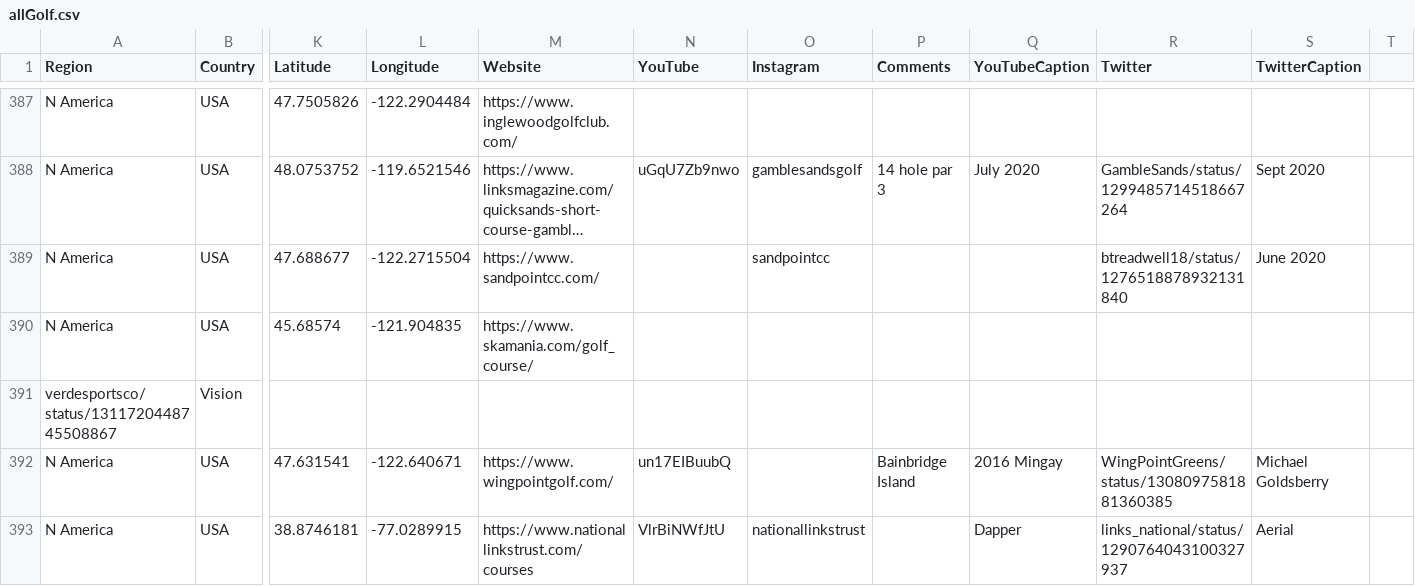
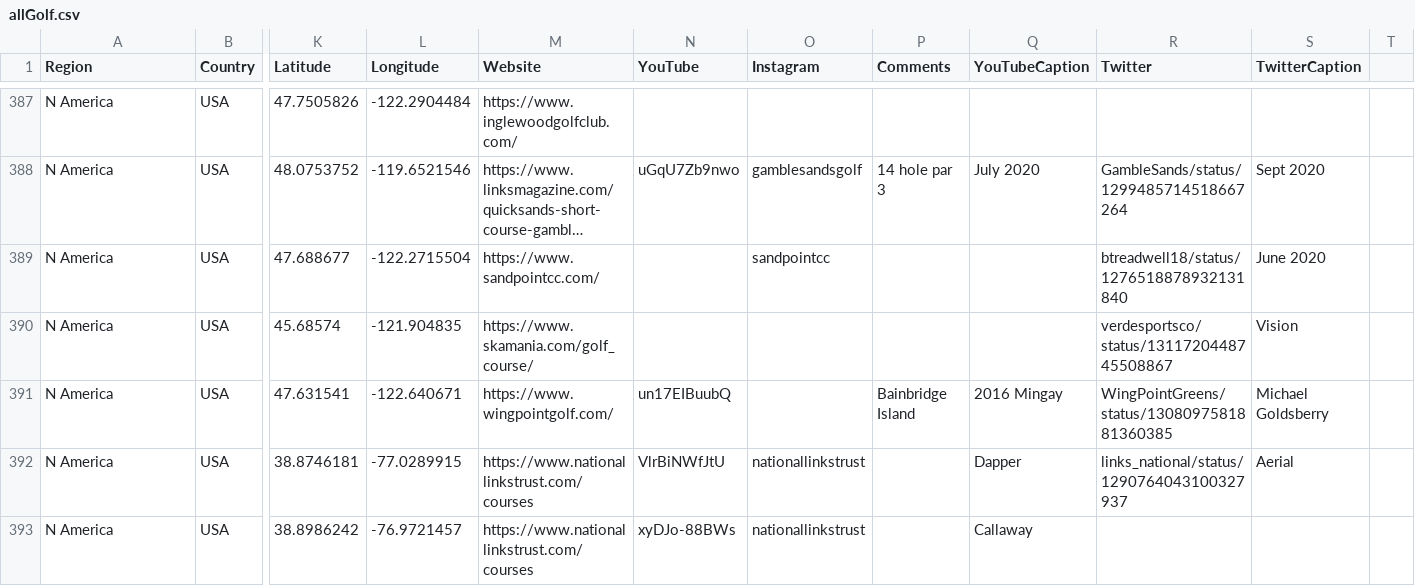
Before and after one commit to thomasvbrown/fescue.github.io, a CSV file: _data/allGolf.csv, drawn as a sheet; only a part is shown, gaps mark what is left out; the shorter side is filled out with more unchanged rows; long unchanged cells end in …; rows hold the shown columns only; the diff names each change by its address in the sheet, - before the commit and + after, or states it on an @@ line.

Commit message:
Update allGolf.csv

```diff
--- a/_data/allGolf.csv
+++ b/_data/allGolf.csv
-R390 (Twitter): (empty)
+R390 (Twitter): verdesportsco/status/1311720448745508867
-S390 (TwitterCaption): (empty)
+S390 (TwitterCaption): Vision
-row 391: verdesportsco/status/1311720448745508867 | Vision
```
